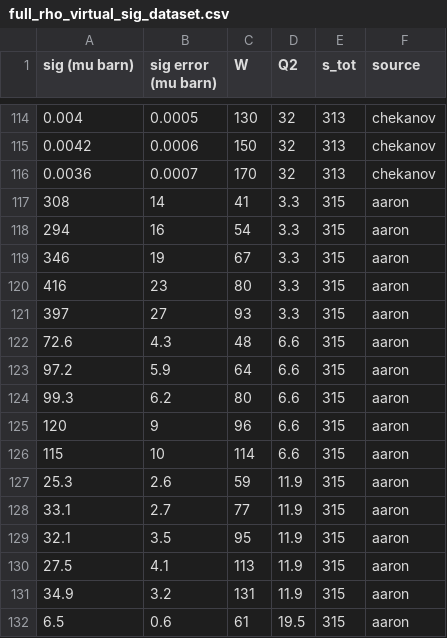
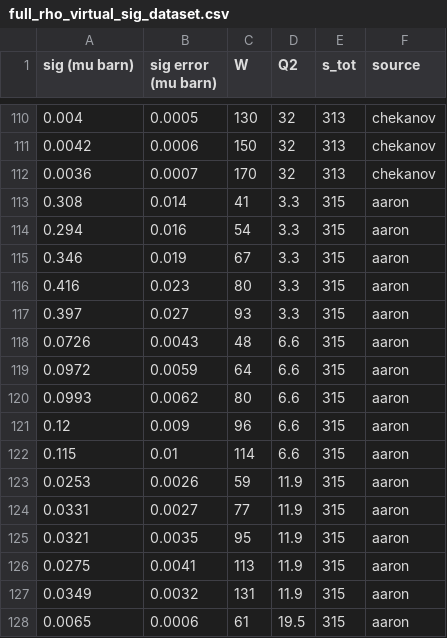
Before and after one commit to dark-physics/baryonic-dark-forces, a CSV file: full_rho_virtual_sig_dataset.csv, drawn as a sheet; only a part is shown, gaps mark what is left out; the diff covers the shown part only.

Commit message:
Add files via upload

```diff
--- a/full_rho_virtual_sig_dataset.csv
+++ b/full_rho_virtual_sig_dataset.csv
@@ -117,16 +113,16 @@ sig (mu barn),sig error (mu barn),W,Q2,s_tot,source,,
-308,14,41,3.3,315,aaron,,
-294,16,54,3.3,315,aaron,,
-346,19,67,3.3,315,aaron,,
-416,23,80,3.3,315,aaron,,
-397,27,93,3.3,315,aaron,,
-72.6,4.3,48,6.6,315,aaron,,
-97.2,5.9,64,6.6,315,aaron,,
-99.3,6.2,80,6.6,315,aaron,,
-120,9,96,6.6,315,aaron,,
-115,10,114,6.6,315,aaron,,
-25.3,2.6,59,11.9,315,aaron,,
-33.1,2.7,77,11.9,315,aaron,,
-32.1,3.5,95,11.9,315,aaron,,
-27.5,4.1,113,11.9,315,aaron,,
-34.9,3.2,131,11.9,315,aaron,,
-6.5,0.6,61,19.5,315,aaron,,
+0.308,0.014,41,3.3,315,aaron
+0.294,0.016,54,3.3,315,aaron
+0.346,0.019,67,3.3,315,aaron
+0.416,0.023,80,3.3,315,aaron
+0.397,0.027,93,3.3,315,aaron
+0.0726,0.0043,48,6.6,315,aaron
+0.0972,0.0059,64,6.6,315,aaron
+0.0993,0.0062,80,6.6,315,aaron
+0.12,0.009,96,6.6,315,aaron
+0.115,0.01,114,6.6,315,aaron
+0.0253,0.0026,59,11.9,315,aaron
+0.0331,0.0027,77,11.9,315,aaron
+0.0321,0.0035,95,11.9,315,aaron
+0.0275,0.0041,113,11.9,315,aaron
+0.0349,0.0032,131,11.9,315,aaron
+0.0065,0.0006,61,19.5,315,aaron
```
Also changed, not shown: 4 removed rows and 27 edited cells elsewhere in this file.
